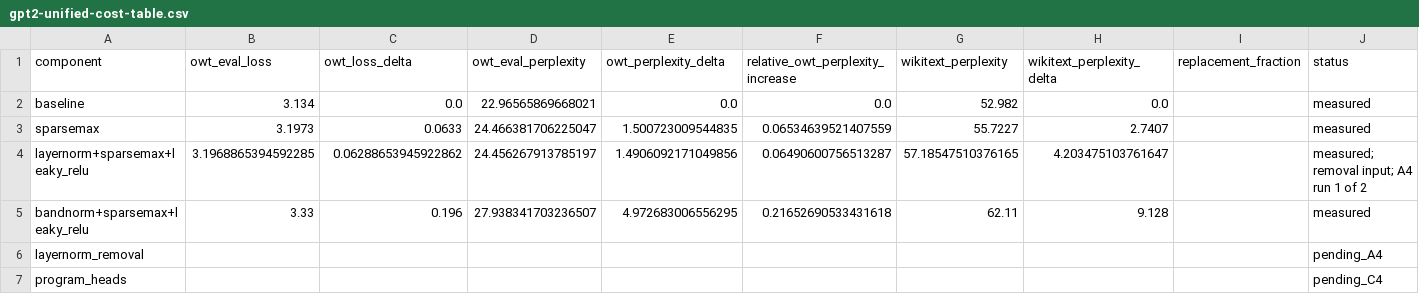
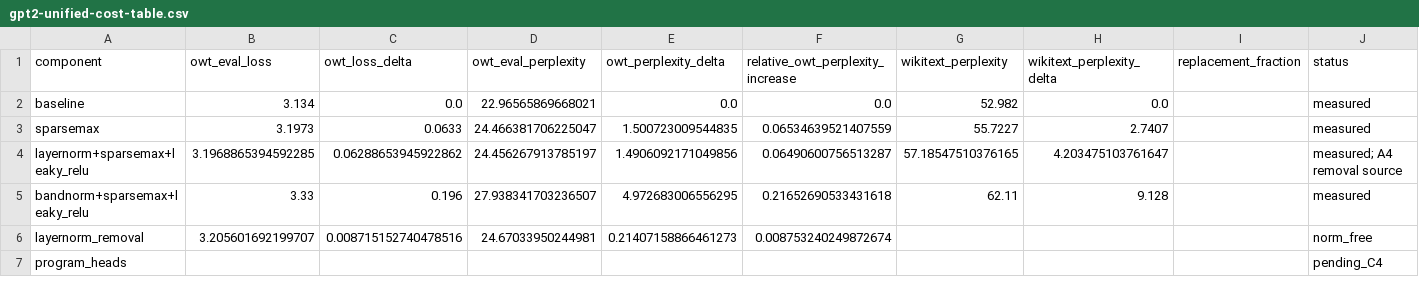
Before and after one commit to neelsomani/verifiable-transformers, a CSV file: artifacts/gpt2-unified-cost-table.csv, drawn as a sheet.

Commit message:
Record A4 norm removal and select Phase C base

```diff
--- a/artifacts/gpt2-unified-cost-table.csv
+++ b/artifacts/gpt2-unified-cost-table.csv
@@ -3,5 +3,5 @@ baseline,3.134,0.0,22.96565869668021,0.0,0.0,52.982,0.0,,measured
 sparsemax,3.1973,0.0633,24.466381706225047,1.500723009544835,0.06534639521407559,55.7227,2.7407,,measured
-layernorm+sparsemax+leaky_relu,3.1968865394592285,0.06288653945922862,24.456267913785197,1.4906092171049856,0.06490600756513287,57.18547510376165,4.203475103761647,,measured; removal input; A4 run 1 of 2
+layernorm+sparsemax+leaky_relu,3.1968865394592285,0.06288653945922862,24.456267913785197,1.4906092171049856,0.06490600756513287,57.18547510376165,4.203475103761647,,measured; A4 removal source
 bandnorm+sparsemax+leaky_relu,3.33,0.196,27.938341703236507,4.972683006556295,0.21652690533431618,62.11,9.128,,measured
-layernorm_removal,,,,,,,,,pending_A4
+layernorm_removal,3.205601692199707,0.008715152740478516,24.67033950244981,0.21407158866461273,0.008753240249872674,,,,norm_free
 program_heads,,,,,,,,,pending_C4
```
Also changed, not shown: 16 other files.
